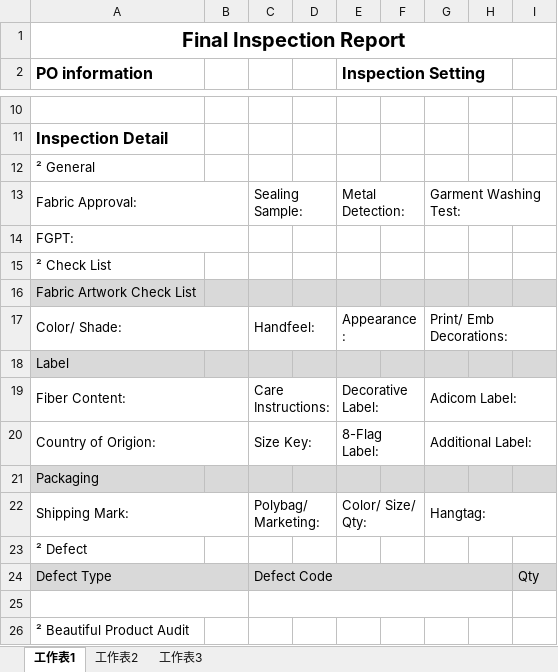
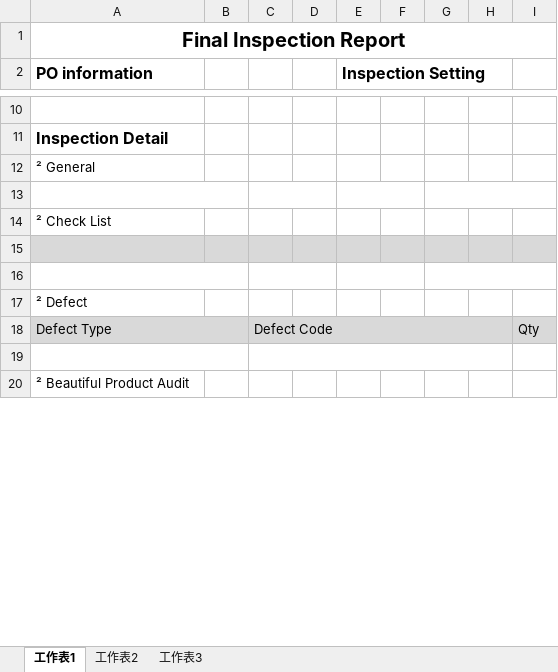
Before and after one commit to BensonPigo/Quality, an Excel workbook: Quality/Quality/XLT/FinalInspectionReport.xlsx, sheet 工作表1, drawn as a sheet; only a part is shown, gaps mark what is left out; values as stored, in another font and other column widths than the file's, no borders; removed rows and columns are numbered as before the commit, all else as after; the diff names each change by its address in the sheet, - before the commit and + after, or states it on an @@ line.

Commit message:
ISP20230647 - Final Inspection功能大變身

```diff
--- a/Quality/Quality/XLT/FinalInspectionReport.xlsx (sheet 工作表1)
+++ b/Quality/Quality/XLT/FinalInspectionReport.xlsx (sheet 工作表1)
-row 13: Fabric Approval: |  | Sealing Sample: |  | Metal Detection: |  | Garment Washing Test:
+row 13: (empty)
-row 14: FGPT:
-A15 (PO information): Fabric Artwork Check List
+A15 (PO information): (empty)
-row 16: Color/ Shade: |  | Handfeel: |  | Appearance: |  | Print/ Emb Decorations:
+row 16: (empty)
-row 18: Label
-row 19: Fiber Content: |  | Care Instructions: |  | Decorative Label: |  | Adicom Label:
-row 20: Country of Origion: |  | Size Key: |  | 8-Flag Label: |  | Additional Label:
-row 21: Packaging
-row 22: Shipping Mark: |  | Polybag/ Marketing: |  | Color/ Size/ Qty: |  | Hangtag:
```
Also changed, not shown: 33 other files.
